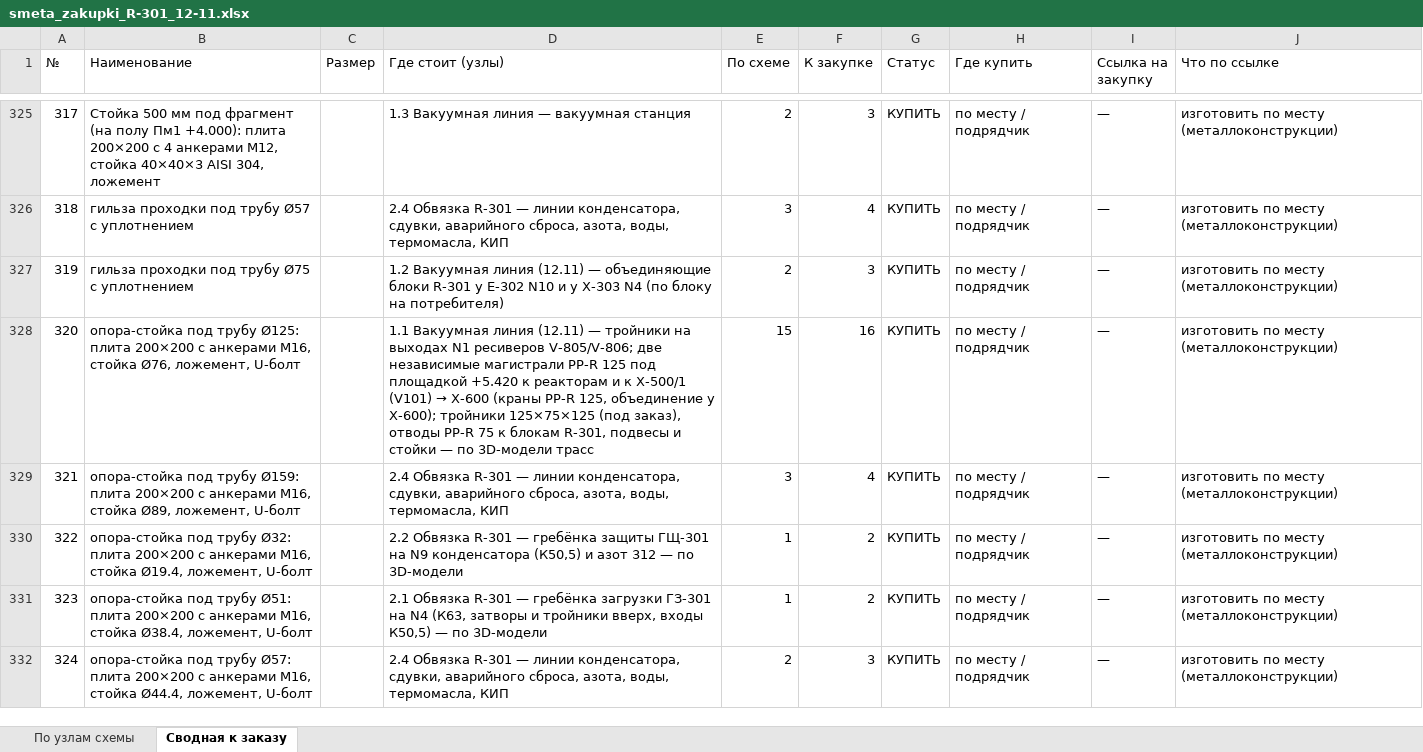
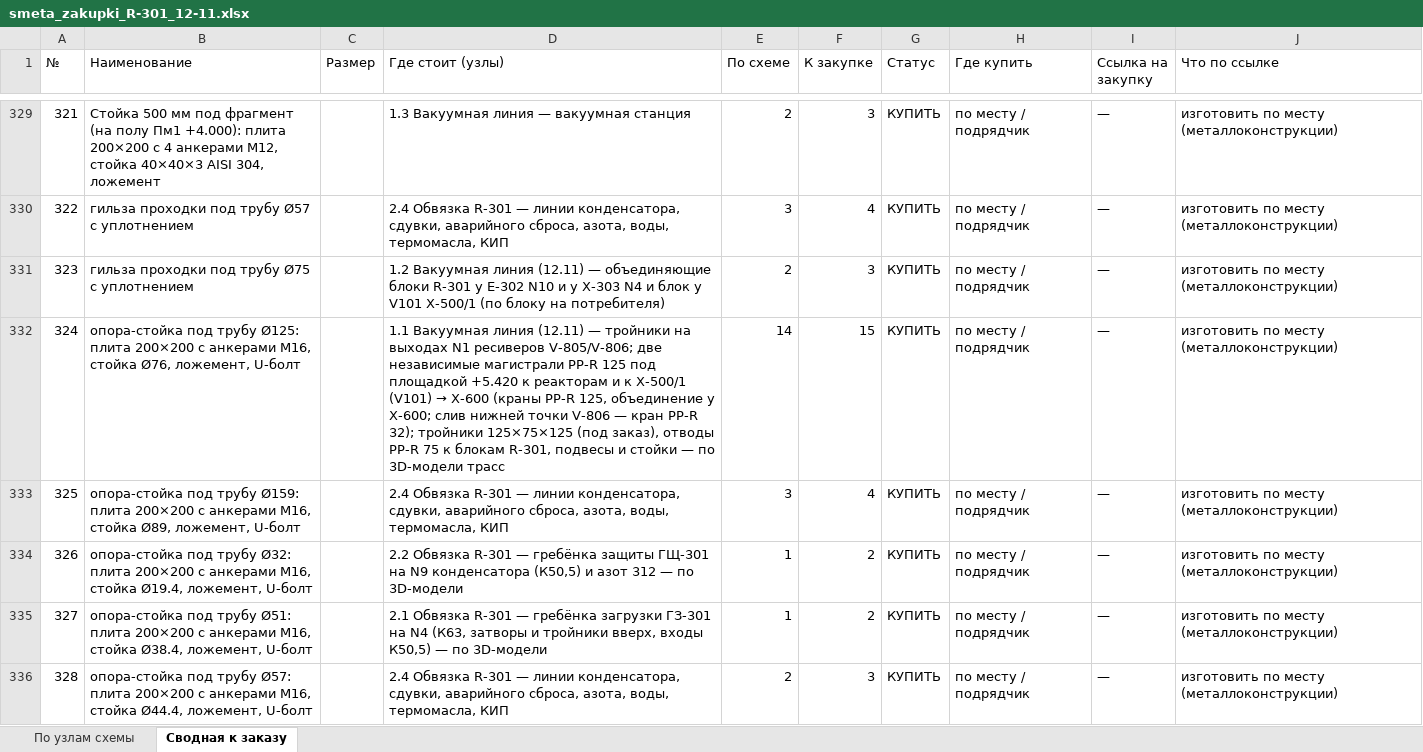
Before and after one commit to Elebra2005/claude, an Excel workbook: vydacha/vydacha_12-11/smeta_zakupki_R-301_12-11.xlsx, sheet Сводная к заказу, drawn as a sheet; only a part is shown, gaps mark what is left out; values as stored, in another font and other column widths than the file's, no cell formats; addresses are those after the commit; the diff covers the shown part only; the diff names each change by its address in the sheet, - before the commit and + after, or states it on an @@ line.

```diff
--- a/vydacha/vydacha_12-11/smeta_zakupki_R-301_12-11.xlsx (sheet Сводная к заказу)
+++ b/vydacha/vydacha_12-11/smeta_zakupki_R-301_12-11.xlsx (sheet Сводная к заказу)
@@ column A (№) renumbered from row 7 down @@
-D331 (Где стоит (узлы)): …X-303 N4 (по блоку…
+D331 (Где стоит (узлы)): …X-303 N4 и блок у V101 X-500/1 (по блоку…
-D332 (Где стоит (узлы)): …объединение у X-600); тройники 125×75×125…
+D332 (Где стоит (узлы)): …объединение у X-600; слив нижней точки V-806 — кран PP-R 32); тройники 125×75×125…
-E332 (По схеме): 15
+E332 (По схеме): 14
-F332 (К закупке): 16
+F332 (К закупке): 15
```
Also changed, not shown: 13 added rows, 7 removed rows and 85 edited cells elsewhere in this sheet, sheet По узлам схемы, cell formats, 5 other files.
